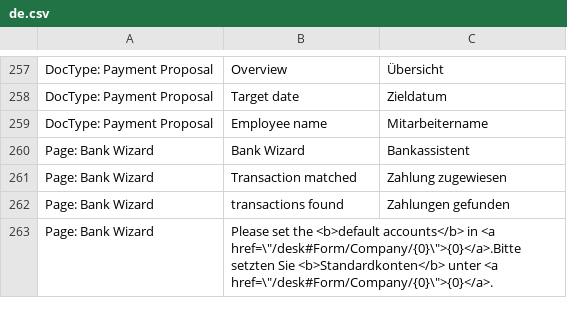
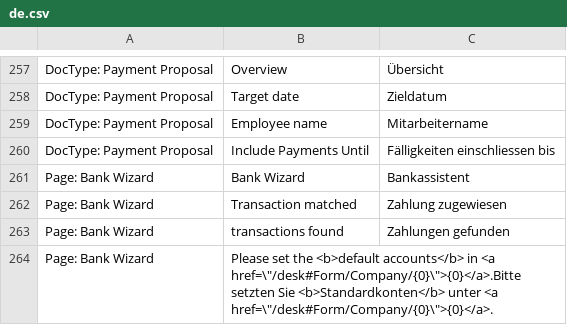
Before and after one commit to libracore/erpnextswiss, a CSV file: erpnextswiss/translations/de.csv, drawn as a sheet; only a part is shown, gaps mark what is left out; the diff names each change by its address in the sheet, - before the commit and + after, or states it on an @@ line.

Commit message:
bugfix translation on payment proposal

```diff
--- a/erpnextswiss/translations/de.csv
+++ b/erpnextswiss/translations/de.csv
+row 260: DocType: Payment Proposal | Include Payments Until | Fälligkeiten einschliessen bis
```
Also changed, not shown: 1 other file.
